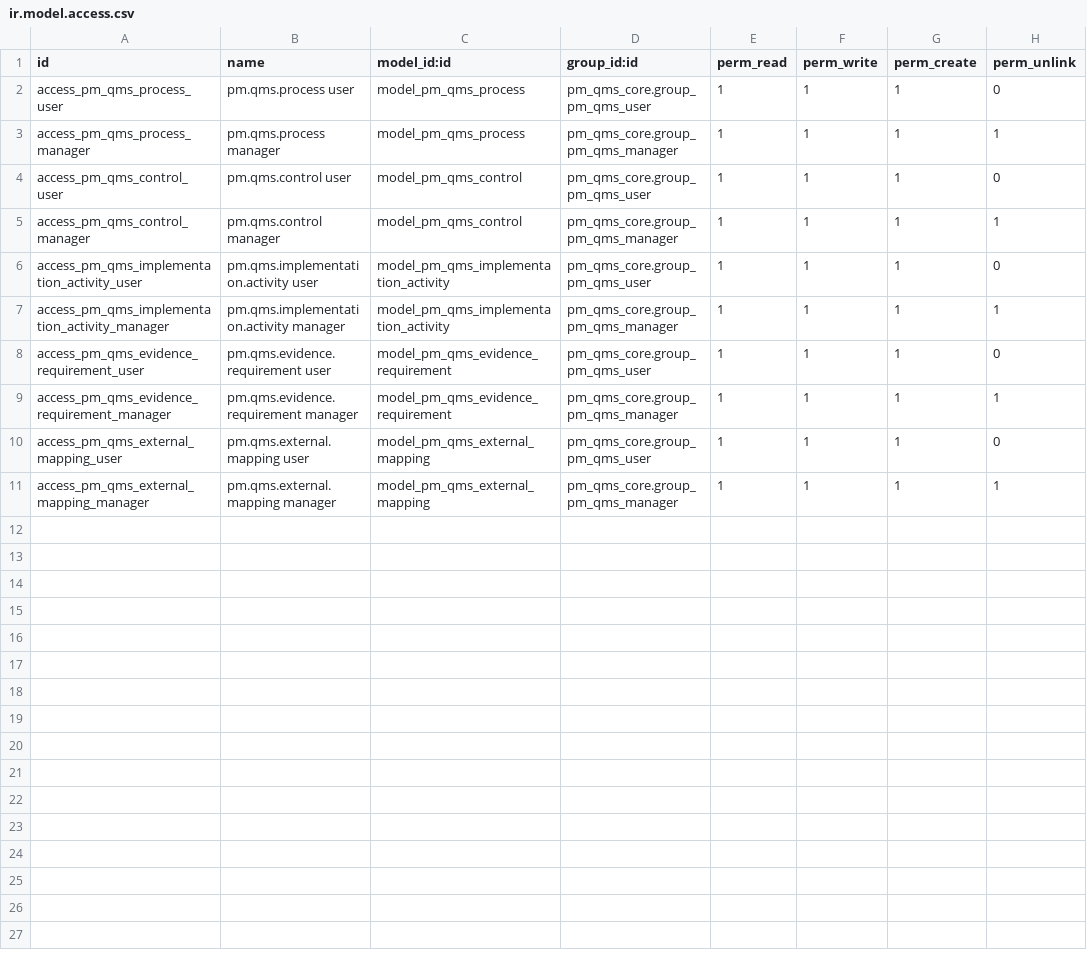
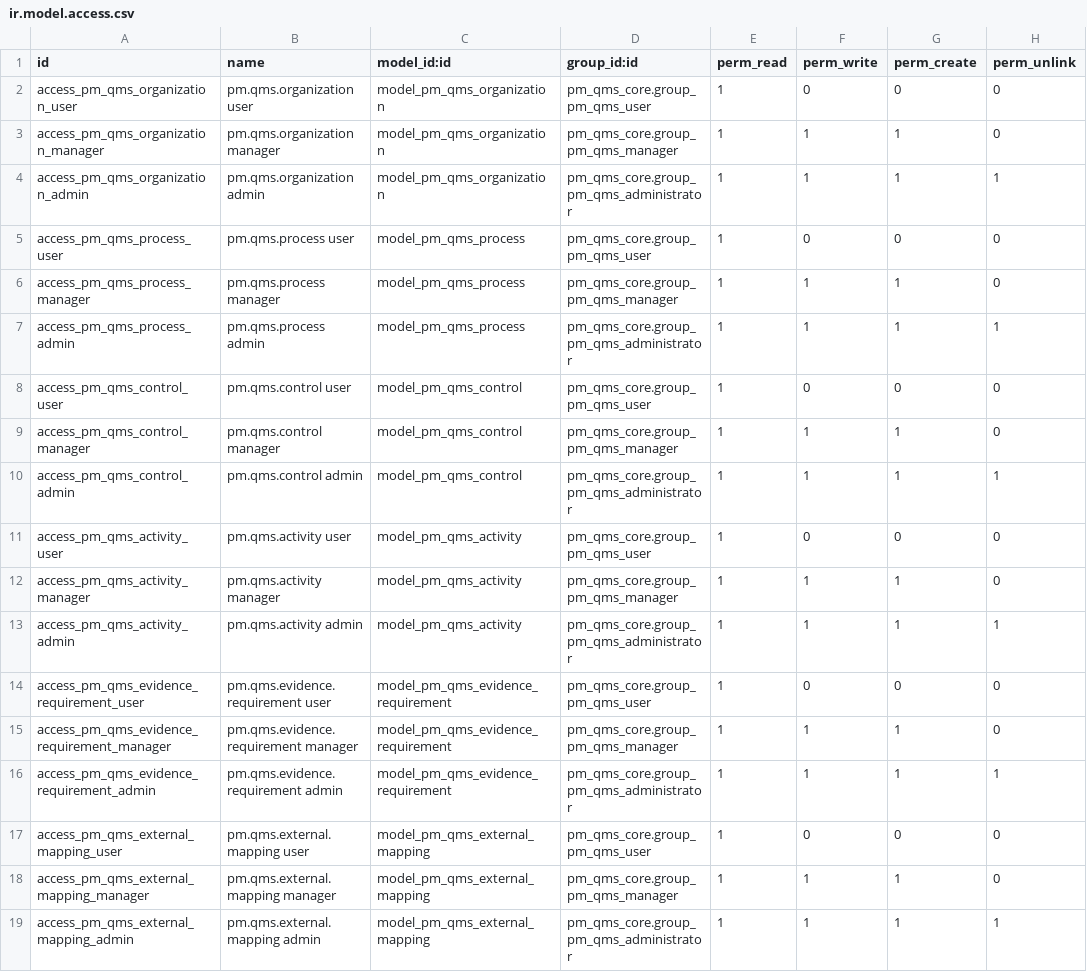
Before and after one commit to Cloud-Pixel-Studio/perfect-match-qms, a CSV file: addons/pm_qms_core/security/ir.model.access.csv, drawn as a sheet.

```diff
--- a/addons/pm_qms_core/security/ir.model.access.csv
+++ b/addons/pm_qms_core/security/ir.model.access.csv
@@ -1,11 +1,19 @@
 id,name,model_id:id,group_id:id,perm_read,perm_write,perm_create,perm_unlink
-access_pm_qms_process_user,pm.qms.process user,model_pm_qms_process,pm_qms_core.group_pm_qms_user,1,1,1,0
-access_pm_qms_process_manager,pm.qms.process manager,model_pm_qms_process,pm_qms_core.group_pm_qms_manager,1,1,1,1
-access_pm_qms_control_user,pm.qms.control user,model_pm_qms_control,pm_qms_core.group_pm_qms_user,1,1,1,0
-access_pm_qms_control_manager,pm.qms.control manager,model_pm_qms_control,pm_qms_core.group_pm_qms_manager,1,1,1,1
-access_pm_qms_implementation_activity_user,pm.qms.implementation.activity user,model_pm_qms_implementation_activity,pm_qms_core.group_pm_qms_user,1,1,1,0
-access_pm_qms_implementation_activity_manager,pm.qms.implementation.activity manager,model_pm_qms_implementation_activity,pm_qms_core.group_pm_qms_manager,1,1,1,1
-access_pm_qms_evidence_requirement_user,pm.qms.evidence.requirement user,model_pm_qms_evidence_requirement,pm_qms_core.group_pm_qms_user,1,1,1,0
-access_pm_qms_evidence_requirement_manager,pm.qms.evidence.requirement manager,model_pm_qms_evidence_requirement,pm_qms_core.group_pm_qms_manager,1,1,1,1
-access_pm_qms_external_mapping_user,pm.qms.external.mapping user,model_pm_qms_external_mapping,pm_qms_core.group_pm_qms_user,1,1,1,0
-access_pm_qms_external_mapping_manager,pm.qms.external.mapping manager,model_pm_qms_external_mapping,pm_qms_core.group_pm_qms_manager,1,1,1,1
+access_pm_qms_organization_user,pm.qms.organization user,model_pm_qms_organization,pm_qms_core.group_pm_qms_user,1,0,0,0
+access_pm_qms_organization_manager,pm.qms.organization manager,model_pm_qms_organization,pm_qms_core.group_pm_qms_manager,1,1,1,0
+access_pm_qms_organization_admin,pm.qms.organization admin,model_pm_qms_organization,pm_qms_core.group_pm_qms_administrator,1,1,1,1
+access_pm_qms_process_user,pm.qms.process user,model_pm_qms_process,pm_qms_core.group_pm_qms_user,1,0,0,0
+access_pm_qms_process_manager,pm.qms.process manager,model_pm_qms_process,pm_qms_core.group_pm_qms_manager,1,1,1,0
+access_pm_qms_process_admin,pm.qms.process admin,model_pm_qms_process,pm_qms_core.group_pm_qms_administrator,1,1,1,1
+access_pm_qms_control_user,pm.qms.control user,model_pm_qms_control,pm_qms_core.group_pm_qms_user,1,0,0,0
+access_pm_qms_control_manager,pm.qms.control manager,model_pm_qms_control,pm_qms_core.group_pm_qms_manager,1,1,1,0
+access_pm_qms_control_admin,pm.qms.control admin,model_pm_qms_control,pm_qms_core.group_pm_qms_administrator,1,1,1,1
+access_pm_qms_activity_user,pm.qms.activity user,model_pm_qms_activity,pm_qms_core.group_pm_qms_user,1,0,0,0
+access_pm_qms_activity_manager,pm.qms.activity manager,model_pm_qms_activity,pm_qms_core.group_pm_qms_manager,1,1,1,0
+access_pm_qms_activity_admin,pm.qms.activity admin,model_pm_qms_activity,pm_qms_core.group_pm_qms_administrator,1,1,1,1
+access_pm_qms_evidence_requirement_user,pm.qms.evidence.requirement user,model_pm_qms_evidence_requirement,pm_qms_core.group_pm_qms_user,1,0,0,0
+access_pm_qms_evidence_requirement_manager,pm.qms.evidence.requirement manager,model_pm_qms_evidence_requirement,pm_qms_core.group_pm_qms_manager,1,1,1,0
+access_pm_qms_evidence_requirement_admin,pm.qms.evidence.requirement admin,model_pm_qms_evidence_requirement,pm_qms_core.group_pm_qms_administrator,1,1,1,1
+access_pm_qms_external_mapping_user,pm.qms.external.mapping user,model_pm_qms_external_mapping,pm_qms_core.group_pm_qms_user,1,0,0,0
+access_pm_qms_external_mapping_manager,pm.qms.external.mapping manager,model_pm_qms_external_mapping,pm_qms_core.group_pm_qms_manager,1,1,1,0
+access_pm_qms_external_mapping_admin,pm.qms.external.mapping admin,model_pm_qms_external_mapping,pm_qms_core.group_pm_qms_administrator,1,1,1,1
```
Also changed, not shown: 35 other files.
